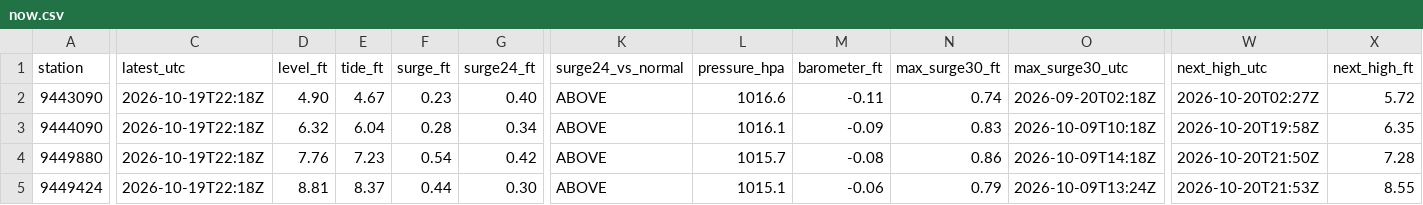
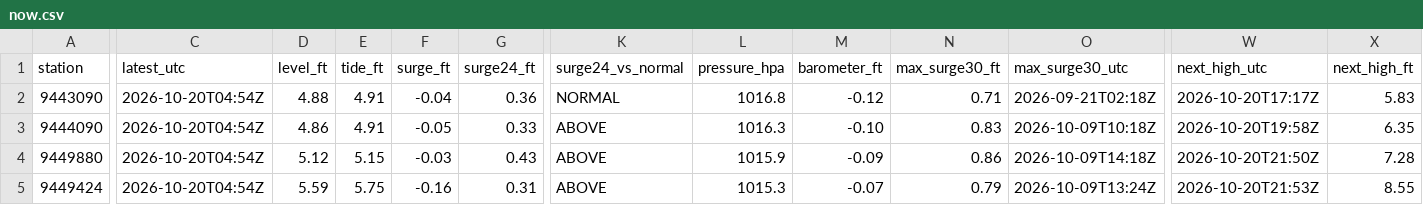
Before and after one commit to bdgroves/puget-tides, a CSV file: now.csv, drawn as a sheet; only a part is shown, gaps mark what is left out; the diff covers the shown part only; the diff names each change by its address in the sheet, - before the commit and + after, or states it on an @@ line.

```diff
--- a/now.csv
+++ b/now.csv
-C2:C5 (latest_utc): 2026-10-19T22:18Z
+C2:C5 (latest_utc): 2026-10-20T04:54Z
-D2 (level_ft): 4.90
+D2 (level_ft): 4.88
-E2 (tide_ft): 4.67
+E2 (tide_ft): 4.91
-F2 (surge_ft): 0.23
+F2 (surge_ft): -0.04
-G2 (surge24_ft): 0.40
+G2 (surge24_ft): 0.36
-K2 (surge24_vs_normal): ABOVE
+K2 (surge24_vs_normal): NORMAL
-L2 (pressure_hpa): 1016.6
+L2 (pressure_hpa): 1016.8
-M2 (barometer_ft): -0.11
+M2 (barometer_ft): -0.12
-N2 (max_surge30_ft): 0.74
+N2 (max_surge30_ft): 0.71
-O2 (max_surge30_utc): 2026-09-20T02:18Z
+O2 (max_surge30_utc): 2026-09-21T02:18Z
-W2 (next_high_utc): 2026-10-20T02:27Z
+W2 (next_high_utc): 2026-10-20T17:17Z
-X2 (next_high_ft): 5.72
+X2 (next_high_ft): 5.83
-D3 (level_ft): 6.32
+D3 (level_ft): 4.86
-E3 (tide_ft): 6.04
+E3 (tide_ft): 4.91
-F3 (surge_ft): 0.28
+F3 (surge_ft): -0.05
-G3 (surge24_ft): 0.34
+G3 (surge24_ft): 0.33
-L3 (pressure_hpa): 1016.1
+L3 (pressure_hpa): 1016.3
-M3 (barometer_ft): -0.09
+M3 (barometer_ft): -0.10
-D4 (level_ft): 7.76
+D4 (level_ft): 5.12
-E4 (tide_ft): 7.23
+E4 (tide_ft): 5.15
-F4 (surge_ft): 0.54
+F4 (surge_ft): -0.03
-G4 (surge24_ft): 0.42
+G4 (surge24_ft): 0.43
-L4 (pressure_hpa): 1015.7
+L4 (pressure_hpa): 1015.9
-M4 (barometer_ft): -0.08
+M4 (barometer_ft): -0.09
-D5 (level_ft): 8.81
+D5 (level_ft): 5.59
-E5 (tide_ft): 8.37
+E5 (tide_ft): 5.75
-F5 (surge_ft): 0.44
+F5 (surge_ft): -0.16
-G5 (surge24_ft): 0.30
+G5 (surge24_ft): 0.31
-L5 (pressure_hpa): 1015.1
+L5 (pressure_hpa): 1015.3
-M5 (barometer_ft): -0.06
+M5 (barometer_ft): -0.07
```
Also changed, not shown: 29 edited cells elsewhere in this file, datums.csv, harcon.csv, 6 other files.
